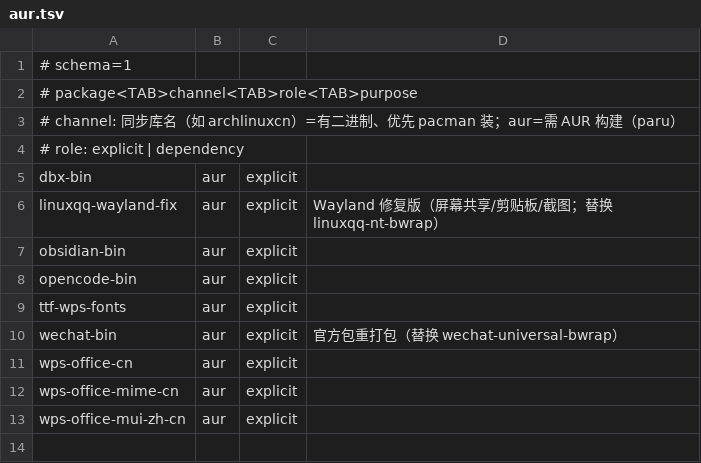
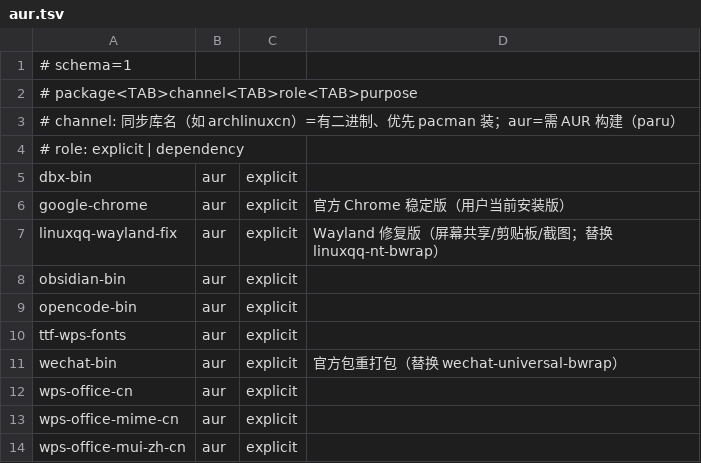
Before and after one commit to tjz123psh/arch-noctalia, a TSV file: manifests/aur.tsv, drawn as a sheet; the diff names each change by its address in the sheet, - before the commit and + after, or states it on an @@ line.

Commit message:
payload: sidebar 2.3.2（便签编辑 + 计时修复）、niri 开关窗动效、Mission Center 毛玻璃；aur 增 google-chrome
- 插件 pang/sidebar 2.2.1 → 2.3.2：便签改为正常 Markdown 编辑器（新建/多行正文/约 800ms 自动保存/
  外部改动冲突保护），保留任务勾选与 25 分钟专注及计时 IPC；新增 notes.py 与便签·计时·交互回归测试；
  历史版本记录移入侧栏 CHANGELOG.md；plugin.toml 增 notes_dir 设置、依赖增 python。
- niri：开关窗动效收敛（开窗 460ms / 关窗 340ms 与邻窗联动）；layer-rules 与 fuzzel 注释改标
  "主入口 Super+O 为 Noctalia，fuzzel 为备用（Ctrl+M）"；niri-keys 速查脚本扩充。
- Mission Center（Super+M）：gtk.css 追加毛玻璃与列表/药丸样式（作用域 .mission-center-window）；
  新增 99-mission-center-look.gschema.override 提供外观默认值，07-config 部署后重编译 schema。
- Noctalia dock：pinned 改用可解析的桌面文件 id，并加入 Chrome / Obsidian / 微信 / QQ / FlClash。
- scripts：rice-btop-theme、rice-login-bg 更新。
- manifests：aur 增 google-chrome；files.tsv 全量同步。

```diff
--- a/manifests/aur.tsv
+++ b/manifests/aur.tsv
+row 6: google-chrome | aur | explicit | 官方 Chrome 稳定版（用户当前安装版）
```
Also changed, not shown: manifests/files.tsv, 23 other files.
